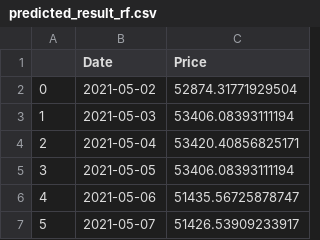
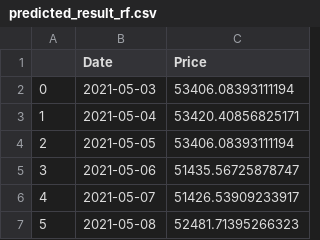
Before and after one commit to ScopeGlobal/minor-project-sem-v, a CSV file: Crypto_prediction/predicted_result_rf.csv, drawn as a sheet; only a part is shown; the shorter side is filled out with more unchanged rows; removed rows and columns are numbered as before the commit, all else as after; the diff names each change by its address in the sheet, - before the commit and + after, or states it on an @@ line.

```diff
--- a/Crypto_prediction/predicted_result_rf.csv
+++ b/Crypto_prediction/predicted_result_rf.csv
-row 2: 0 | 2021-05-02 | 52874.31771929504
@@ column A renumbered from row 2 down @@
```
Also changed, not shown: Crypto_prediction/real_time_result_rf.csv, 13 other files.
